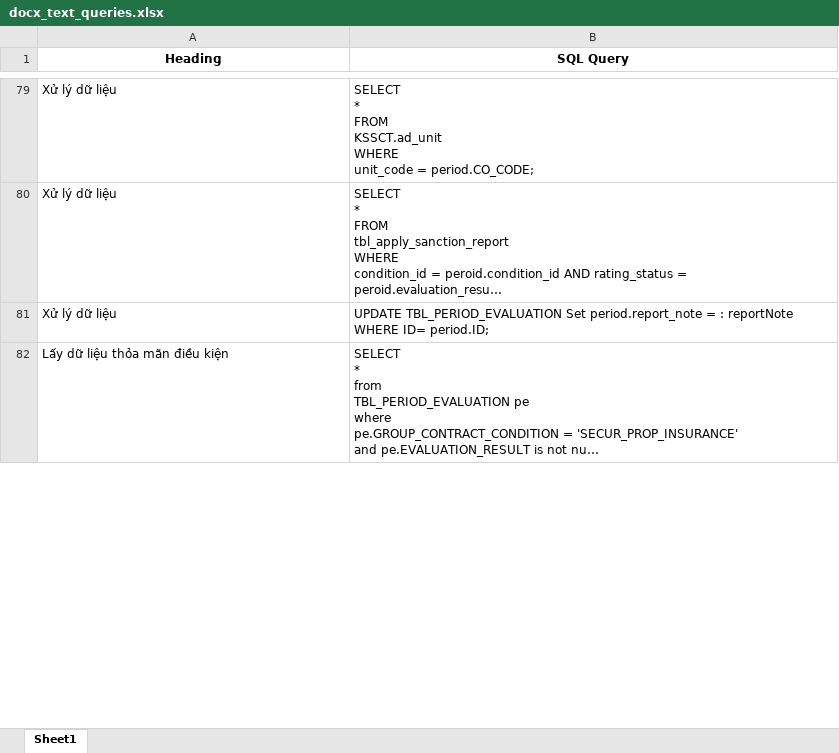
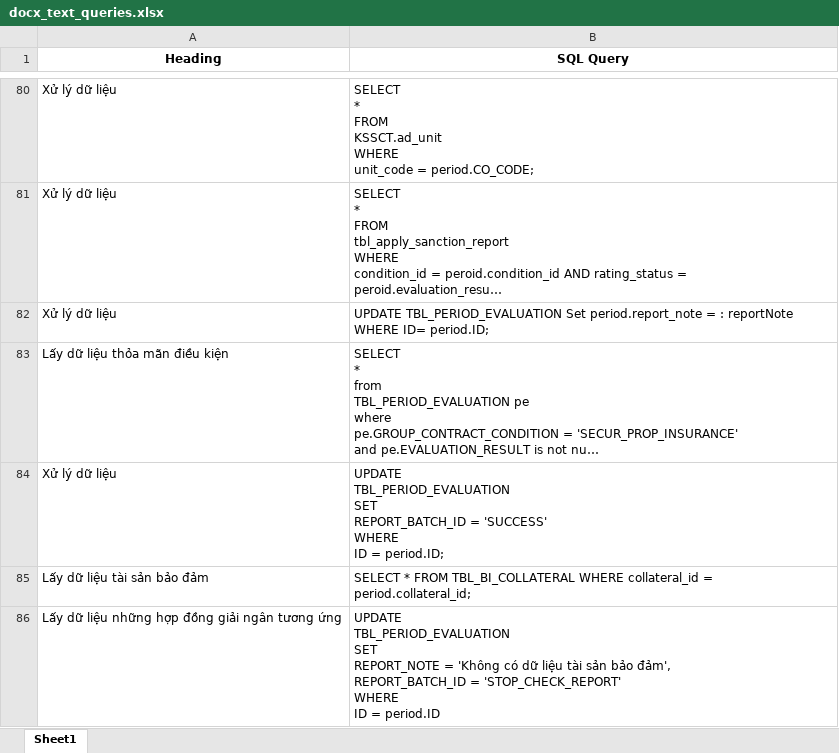
Before and after one commit to JackFrost1412/Parsing_SQL, an Excel workbook: Output/SQL_Docx/docx_text_queries.xlsx, sheet Sheet1, drawn as a sheet; only a part is shown, gaps mark what is left out; long unchanged cells end in …; values as stored, in another font and other column widths than the file's, no borders; ↵ is a line break in a cell; the diff covers the shown part only; the diff names each change by its address in the sheet, - before the commit and + after, or states it on an @@ line.

```diff
--- a/Output/SQL_Docx/docx_text_queries.xlsx (sheet Sheet1)
+++ b/Output/SQL_Docx/docx_text_queries.xlsx (sheet Sheet1)
+row 84: Xử lý dữ liệu | UPDATE ↵ TBL_PERIOD_EVALUATION ↵ SET ↵ REPORT_BATCH_ID = 'SUCCESS' ↵ WHERE ↵ ID = period.ID;
+row 85: Lấy dữ liệu tài sản bảo đảm | SELECT * FROM TBL_BI_COLLATERAL WHERE collateral_id = period.collateral_id;
+row 86: Lấy dữ liệu những hợp đồng giải ngân tương ứng | UPDATE ↵ TBL_PERIOD_EVALUATION ↵ SET ↵ REPORT_NOTE = 'Không có dữ liệu tài sản bảo đảm', ↵ REPORT_BATCH_ID = 'STOP_CHECK_REPORT' ↵ WHERE ↵ ID = period.ID
```
Also changed, not shown: 2 added rows and 6 edited cells elsewhere in this sheet, 4 other files.
